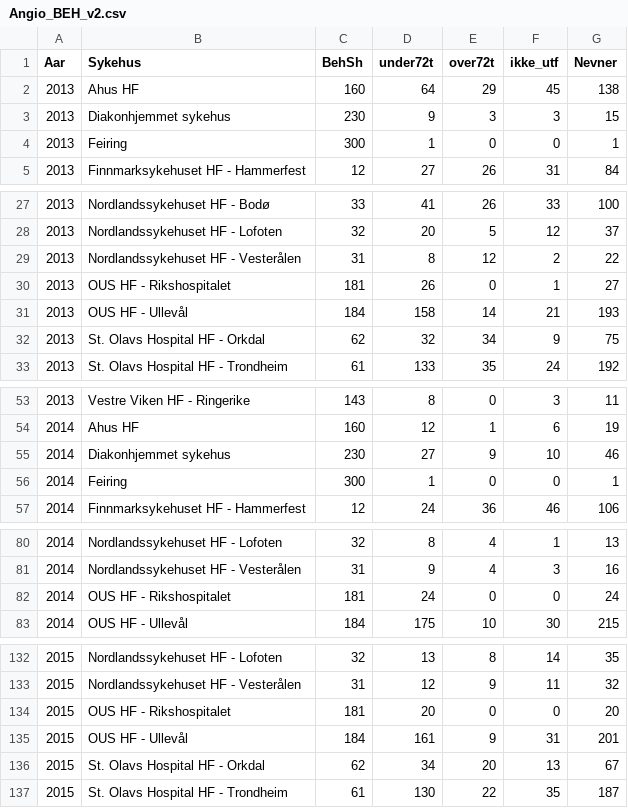
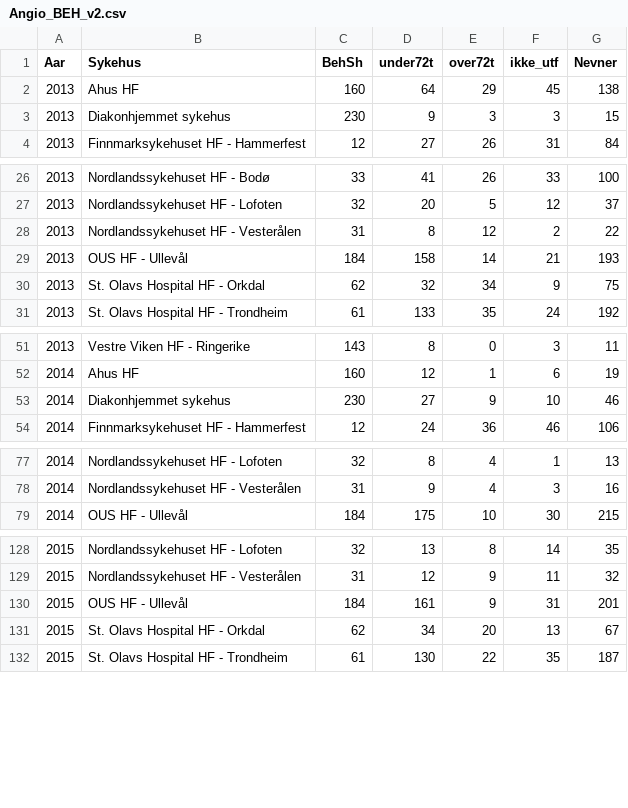
Before and after one commit to SKDE-Felles/indikatoR, a CSV file: doc/csv/Angio_BEH_v2.csv, drawn as a sheet; only a part is shown, gaps mark what is left out; the diff covers the shown part only; the diff names each change by its address in the sheet, - before the commit and + after, or states it on an @@ line.

Commit message:
Feiring og RH fjernet fra "Angio innen 72t"

```diff
--- a/doc/csv/Angio_BEH_v2.csv
+++ b/doc/csv/Angio_BEH_v2.csv
-row 4: 2013 | Feiring | 300 | 1 | 0 | 0 | 1
-row 30: 2013 | OUS HF - Rikshospitalet | 181 | 26 | 0 | 1 | 27
-row 56: 2014 | Feiring | 300 | 1 | 0 | 0 | 1
-row 82: 2014 | OUS HF - Rikshospitalet | 181 | 24 | 0 | 0 | 24
-row 134: 2015 | OUS HF - Rikshospitalet | 181 | 20 | 0 | 0 | 20
```
Also changed, not shown: 7 edited cells elsewhere in this file, 6 other files.
